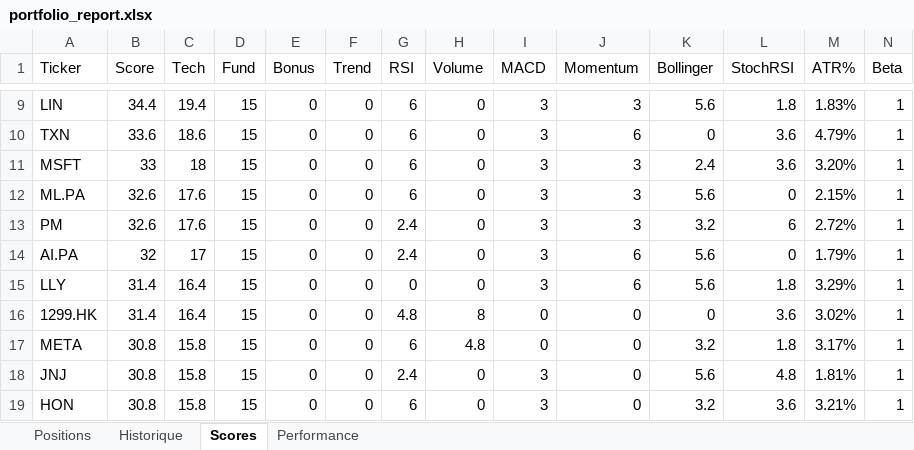
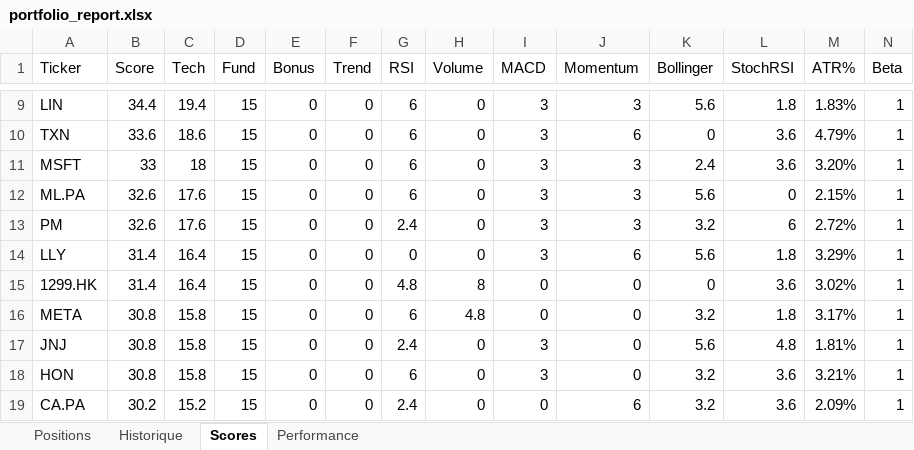
Before and after one commit to johnbrami55/portfolio-manager, an Excel workbook: portfolio_report.xlsx, sheet Scores, drawn as a sheet; only a part is shown, gaps mark what is left out; the shorter side is filled out with more unchanged rows; values as stored, in another font and other column widths than the file's, no cell formats; rows hold the shown columns only; the diff names each change by its address in the sheet, - before the commit and + after, or states it on an @@ line.

Commit message:
chore: update state + report [skip ci]

```diff
--- a/portfolio_report.xlsx (sheet Scores)
+++ b/portfolio_report.xlsx (sheet Scores)
-row 14: AI.PA | 32 | 17 | 15 | 0 | 0 | 2.4 | 0 | 3 | 6 | 5.6 | 0 | 1.79% | 1
```
Also changed, not shown: sheet Performance, cell formats, 2 other files.
